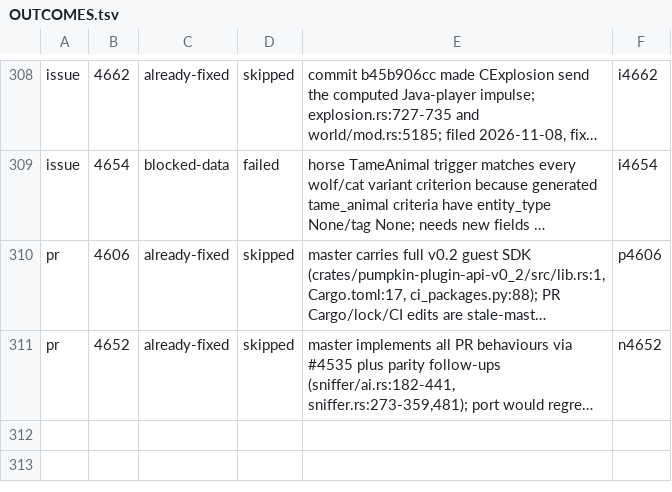
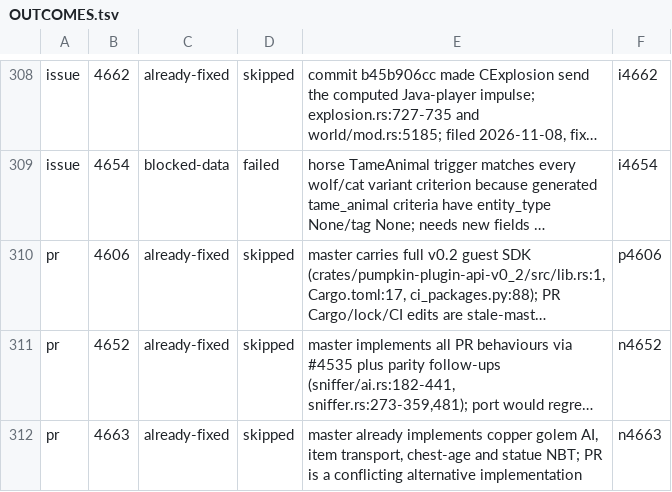
Before and after one commit to ArkFlame/Kabocha, a TSV file: docs/OUTCOMES.tsv, drawn as a sheet; only a part is shown, gaps mark what is left out; long unchanged cells end in …; the diff names each change by its address in the sheet, - before the commit and + after, or states it on an @@ line.

```diff
--- a/docs/OUTCOMES.tsv
+++ b/docs/OUTCOMES.tsv
+row 312: pr | 4663 | already-fixed | skipped | master already implements copper golem AI, item transport, chest-age and statue NBT; PR is a conflicting alternative implementation | n4663
```
Also changed, not shown: docs/LEDGER.tsv, 2 other files.
